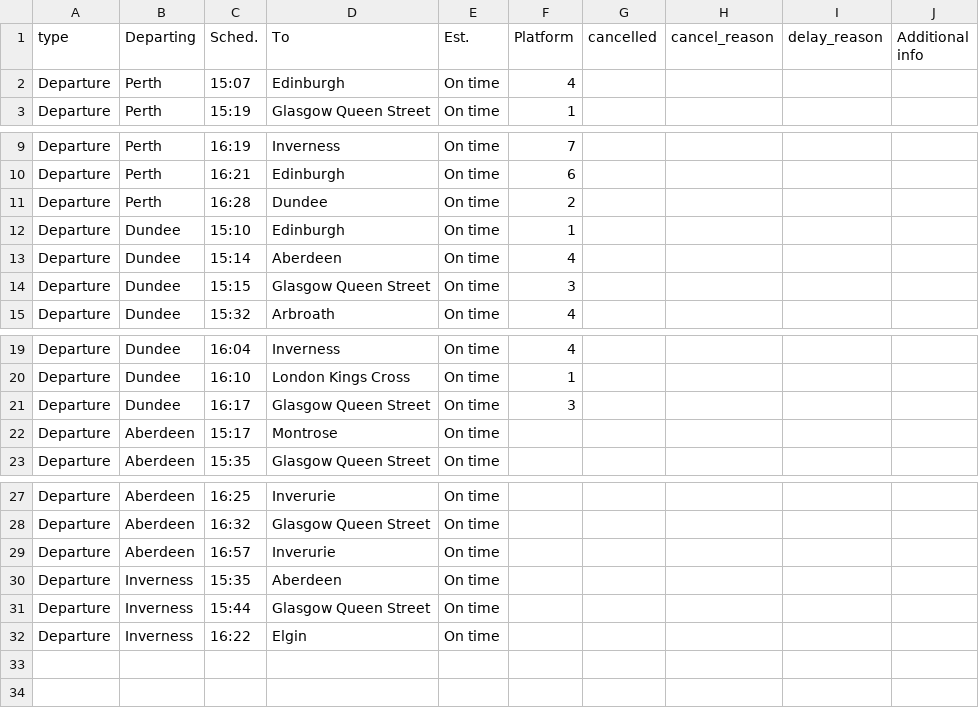
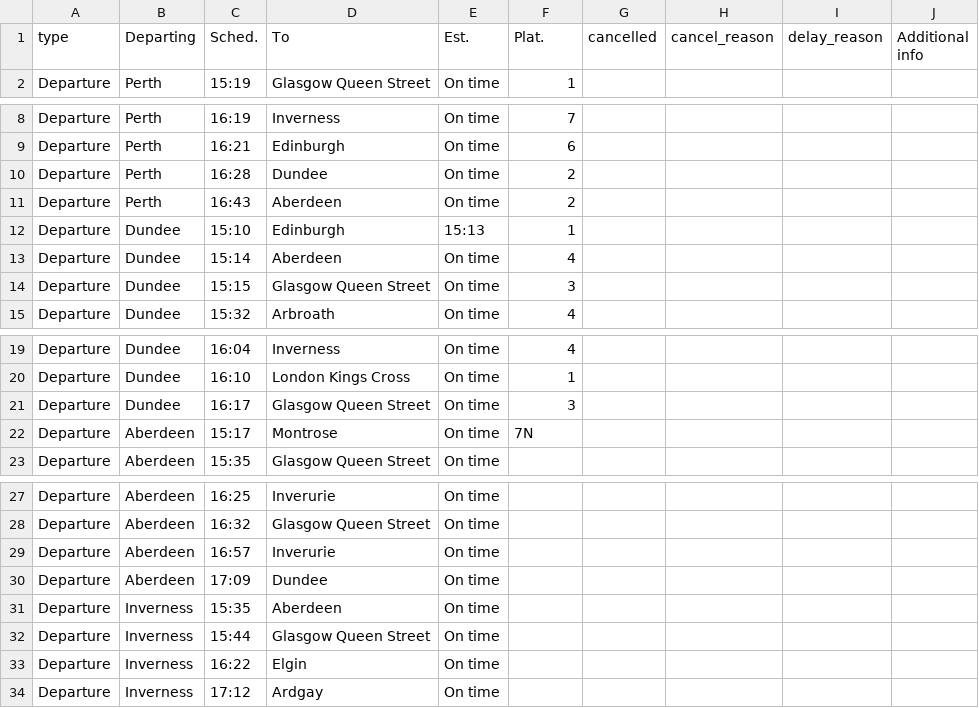
Before and after one commit to EmaSabl/trainTests, a CSV file: data/departures.csv, drawn as a sheet; only a part is shown, gaps mark what is left out.

```diff
--- a/data/departures.csv
+++ b/data/departures.csv
@@ -1,3 +1,2 @@
-type,Departing,Sched.,To,Est.,Platform,cancelled,cancel_reason,delay_reason,Additional info
-Departure,Perth,15:07,Edinburgh,On time,4,,,,
+type,Departing,Sched.,To,Est.,Plat.,cancelled,cancel_reason,delay_reason,Additional info
 Departure,Perth,15:19,Glasgow Queen Street,On time,1,,,,
@@ -11,3 +10,4 @@ Departure,Perth,16:21,Edinburgh,On time,6,,,,
 Departure,Perth,16:28,Dundee,On time,2,,,,
-Departure,Dundee,15:10,Edinburgh,On time,1,,,,
+Departure,Perth,16:43,Aberdeen,On time,2,,,,
+Departure,Dundee,15:10,Edinburgh,15:13,1,,,,
 Departure,Dundee,15:14,Aberdeen,On time,4,,,,
@@ -21,3 +21,3 @@ Departure,Dundee,16:10,London Kings Cross,On time,1,,,,
 Departure,Dundee,16:17,Glasgow Queen Street,On time,3,,,,
-Departure,Aberdeen,15:17,Montrose,On time,,,,,
+Departure,Aberdeen,15:17,Montrose,On time,7N,,,,
 Departure,Aberdeen,15:35,Glasgow Queen Street,On time,,,,,
@@ -29,2 +29,3 @@ Departure,Aberdeen,16:32,Glasgow Queen Street,On time,,,,,
 Departure,Aberdeen,16:57,Inverurie,On time,,,,,
+Departure,Aberdeen,17:09,Dundee,On time,,,,,
 Departure,Inverness,15:35,Aberdeen,On time,,,,,
@@ -32 +33,2 @@ Departure,Inverness,15:44,Glasgow Queen Street,On time,,,,,
 Departure,Inverness,16:22,Elgin,On time,,,,,
+Departure,Inverness,17:12,Ardgay,On time,,,,,
```
Also changed, not shown: data/arrivals.csv.
